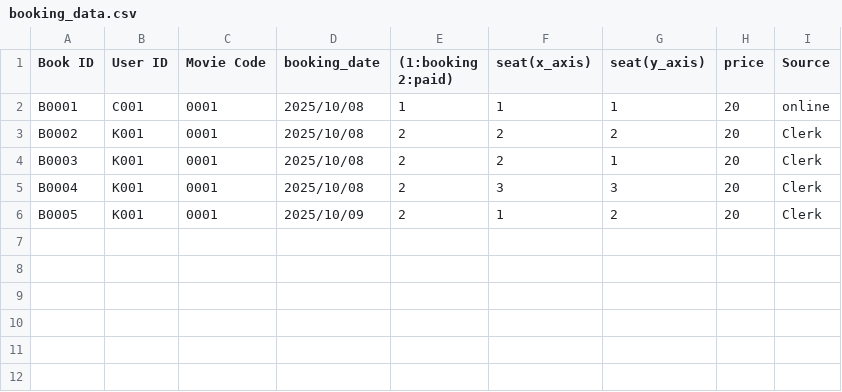
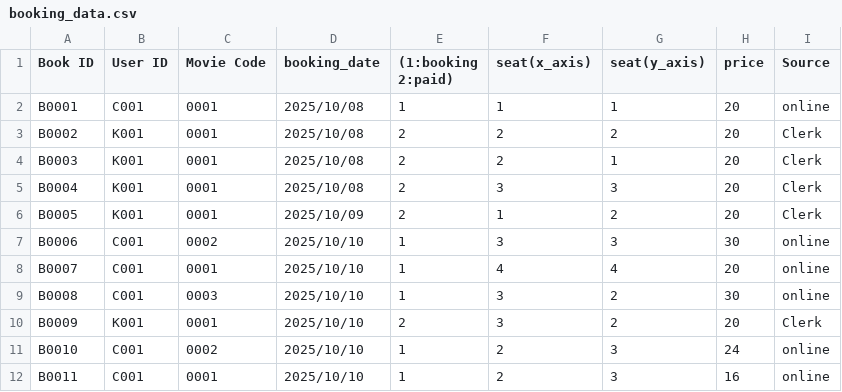
Before and after one commit to Kaboom6969/movie_booking_system, a CSV file: main_program/Data/booking_data.csv, drawn as a sheet; the diff names each change by its address in the sheet, - before the commit and + after, or states it on an @@ line.

Commit message:
- sync data

```diff
--- a/main_program/Data/booking_data.csv
+++ b/main_program/Data/booking_data.csv
+row 7: B0006 | C001 | 0002 | 2025/10/10 | 1 | 3 | 3 | 30 | online
+row 8: B0007 | C001 | 0001 | 2025/10/10 | 1 | 4 | 4 | 20 | online
+row 9: B0008 | C001 | 0003 | 2025/10/10 | 1 | 3 | 2 | 30 | online
+row 10: B0009 | K001 | 0001 | 2025/10/10 | 2 | 3 | 2 | 20 | Clerk
+row 11: B0010 | C001 | 0002 | 2025/10/10 | 1 | 2 | 3 | 24 | online
+row 12: B0011 | C001 | 0001 | 2025/10/10 | 1 | 2 | 3 | 16 | online
```
Also changed, not shown: main_program/Data/cinema_device_list.csv, main_program/Data/movie_list.csv, 3 other files.
